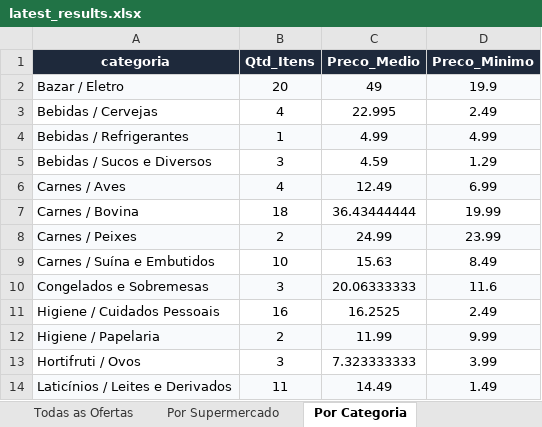
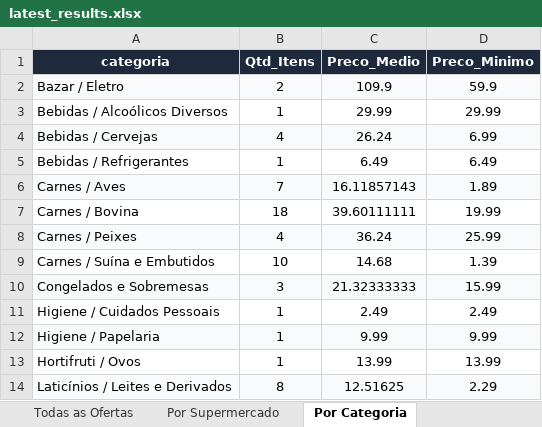
Before and after one commit to AVerz26/Weekly-Flyers-Scraper, an Excel workbook: docs/data/latest_results.xlsx, sheet Por Categoria, drawn as a sheet; only a part is shown; values as stored, in another font and other column widths than the file's, no borders; removed rows and columns are numbered as before the commit, all else as after; the diff covers the shown part only; the diff names each change by its address in the sheet, - before the commit and + after, or states it on an @@ line.

```diff
--- a/docs/data/latest_results.xlsx (sheet Por Categoria)
+++ b/docs/data/latest_results.xlsx (sheet Por Categoria)
-B2 (Qtd_Itens): 20
+B2 (Qtd_Itens): 2
-C2 (Preco_Medio): 49
+C2 (Preco_Medio): 109.9
-D2 (Preco_Minimo): 19.9
+D2 (Preco_Minimo): 59.9
+row 3: Bebidas / Alcoólicos Diversos | 1 | 29.99 | 29.99
-A4:D4 fill: none
+A4:D4 fill: #F8FAFC
-C4 (Preco_Medio): 22.995
+C4 (Preco_Medio): 26.24
-D4 (Preco_Minimo): 2.49
+D4 (Preco_Minimo): 6.99
-A5:D5 fill: #F8FAFC
+A5:D5 fill: none
-C5 (Preco_Medio): 4.99
+C5 (Preco_Medio): 6.49
-D5 (Preco_Minimo): 4.99
+D5 (Preco_Minimo): 6.49
-row 5: Bebidas / Sucos e Diversos | 3 | 4.59 | 1.29
-B6 (Qtd_Itens): 4
+B6 (Qtd_Itens): 7
-C6 (Preco_Medio): 12.49
+C6 (Preco_Medio): 16.11857143
-D6 (Preco_Minimo): 6.99
+D6 (Preco_Minimo): 1.89
-C7 (Preco_Medio): 36.43444444
+C7 (Preco_Medio): 39.60111111
-B8 (Qtd_Itens): 2
+B8 (Qtd_Itens): 4
-C8 (Preco_Medio): 24.99
+C8 (Preco_Medio): 36.24
-D8 (Preco_Minimo): 23.99
+D8 (Preco_Minimo): 25.99
-C9 (Preco_Medio): 15.63
+C9 (Preco_Medio): 14.68
-D9 (Preco_Minimo): 8.49
+D9 (Preco_Minimo): 1.39
-C10 (Preco_Medio): 20.06333333
+C10 (Preco_Medio): 21.32333333
-D10 (Preco_Minimo): 11.6
+D10 (Preco_Minimo): 15.99
-B11 (Qtd_Itens): 16
+B11 (Qtd_Itens): 1
-C11 (Preco_Medio): 16.2525
+C11 (Preco_Medio): 2.49
-B12 (Qtd_Itens): 2
+B12 (Qtd_Itens): 1
-C12 (Preco_Medio): 11.99
+C12 (Preco_Medio): 9.99
-B13 (Qtd_Itens): 3
+B13 (Qtd_Itens): 1
-C13 (Preco_Medio): 7.323333333
+C13 (Preco_Medio): 13.99
-D13 (Preco_Minimo): 3.99
+D13 (Preco_Minimo): 13.99
-B14 (Qtd_Itens): 11
+B14 (Qtd_Itens): 8
-C14 (Preco_Medio): 14.49
+C14 (Preco_Medio): 12.51625
-D14 (Preco_Minimo): 1.49
+D14 (Preco_Minimo): 2.29
```
Also changed, not shown: 1 added row, 2 removed rows, 23 edited cells and cell formats elsewhere in this sheet, sheet Todas as Ofertas, sheet Por Supermercado, 3 other files.
